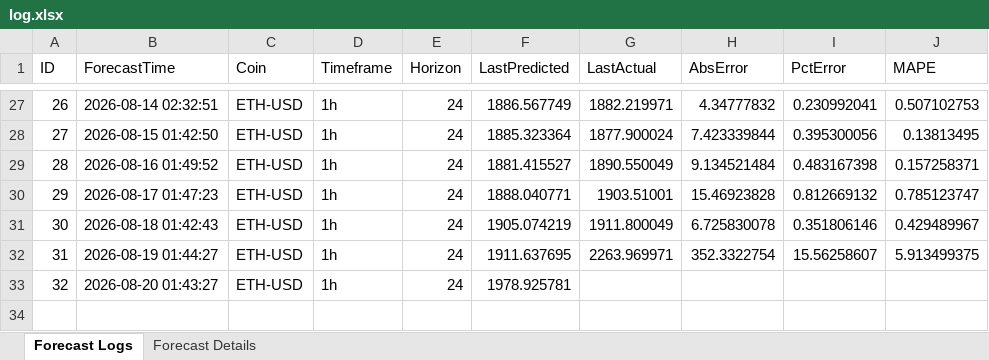
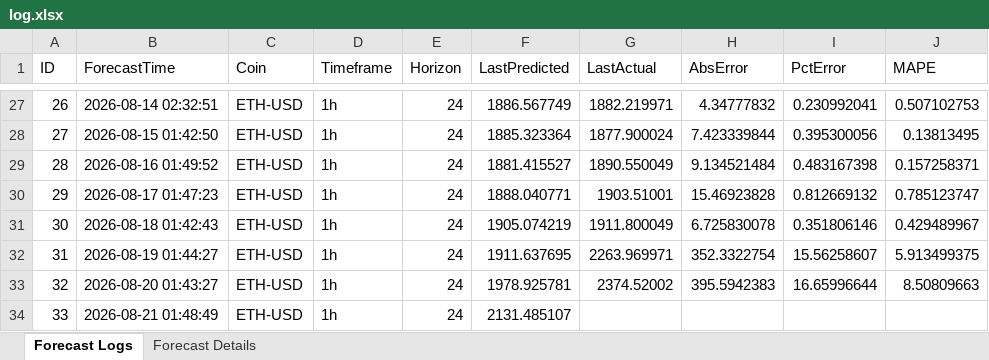
Before and after one commit to NoobKQ/crypto-forecaster-timesFM, an Excel workbook: timesfm-2.5-200m-pytorch/ETH-USD_1h_30d_h24/log.xlsx, sheet Forecast Logs, drawn as a sheet; only a part is shown, gaps mark what is left out; values as stored, in another font and other column widths than the file's, no borders; the diff names each change by its address in the sheet, - before the commit and + after, or states it on an @@ line.

```diff
--- a/timesfm-2.5-200m-pytorch/ETH-USD_1h_30d_h24/log.xlsx (sheet Forecast Logs)
+++ b/timesfm-2.5-200m-pytorch/ETH-USD_1h_30d_h24/log.xlsx (sheet Forecast Logs)
-G33 (LastActual): (empty)
+G33 (LastActual): 2374.52002
-H33 (AbsError): (empty)
+H33 (AbsError): 395.5942383
-I33 (PctError): (empty)
+I33 (PctError): 16.65996644
-J33 (MAPE): (empty)
+J33 (MAPE): 8.50809663
+row 34: 33 | 2026-08-21 01:48:49 | ETH-USD | 1h | 24 | 2131.485107
```
Also changed, not shown: sheet Forecast Details, timesfm-2.5-200m-pytorch/BTC-USD_1h_30d_h24/log.xlsx, timesfm-2.5-200m-pytorch/BTC-USD_1h_60d_h24/log.xlsx, 24 other files.
